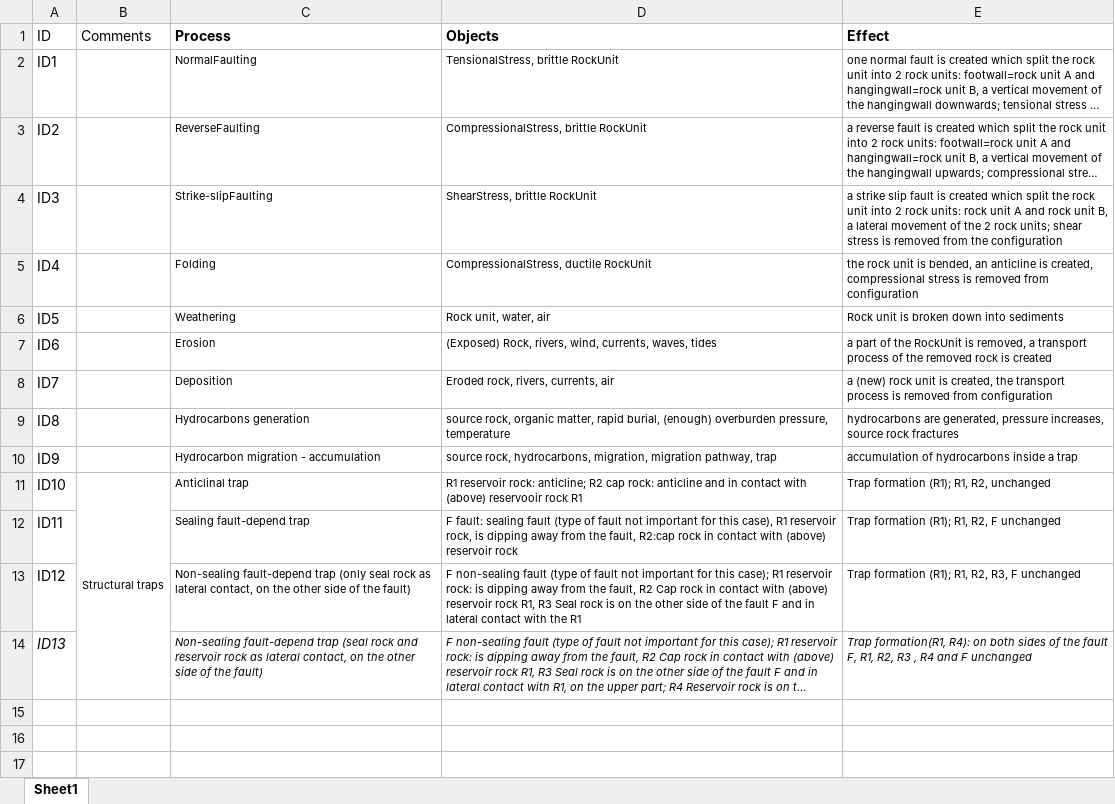
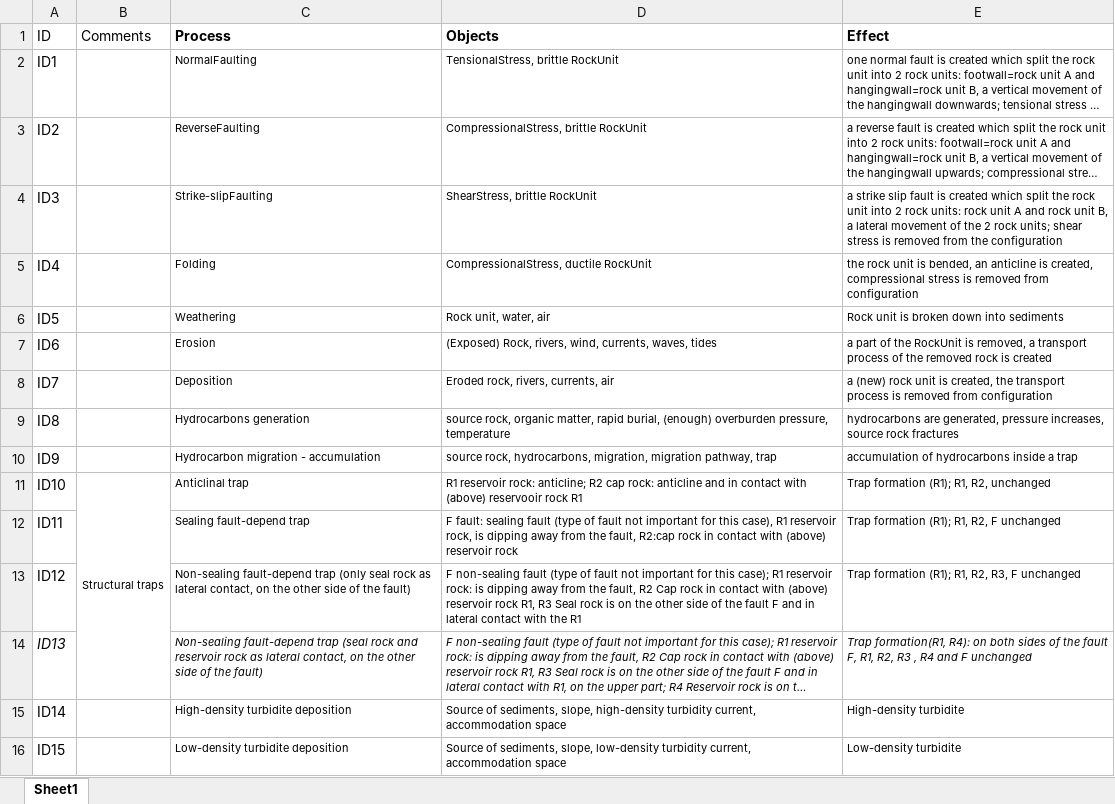
Before and after one commit to GeoAssistant/GeoOntology, an Excel workbook: Processes for RL.xlsx, sheet Sheet1, drawn as a sheet; long unchanged cells end in …; values as stored, in another font and other column widths than the file's, no borders; charts and pictures not drawn; the diff names each change by its address in the sheet, - before the commit and + after, or states it on an @@ line.

Commit message:
Addings

```diff
--- a/Processes for RL.xlsx (sheet Sheet1)
+++ b/Processes for RL.xlsx (sheet Sheet1)
+row 15: ID14 |  | High-density turbidite deposition | Source of sediments, slope, high-density turbidity current, accommodation space | High-density turbidite
+row 16: ID15 |  | Low-density turbidite deposition | Source of sediments, slope, low-density turbidity current, accommodation space | Low-density turbidite
```
